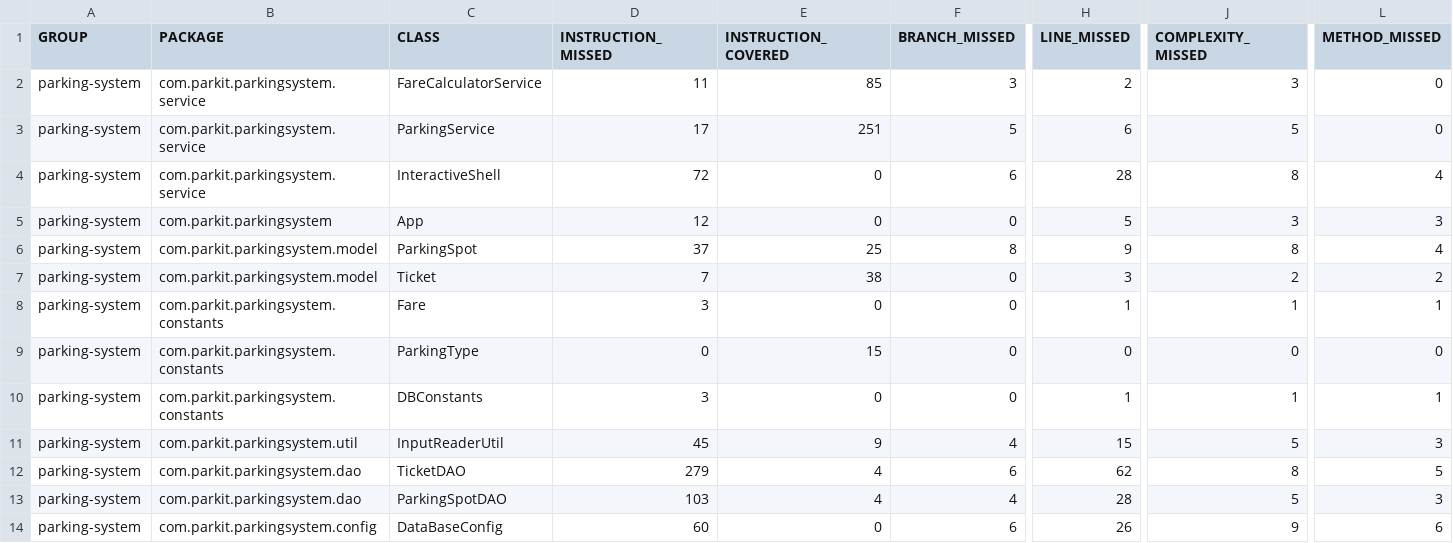
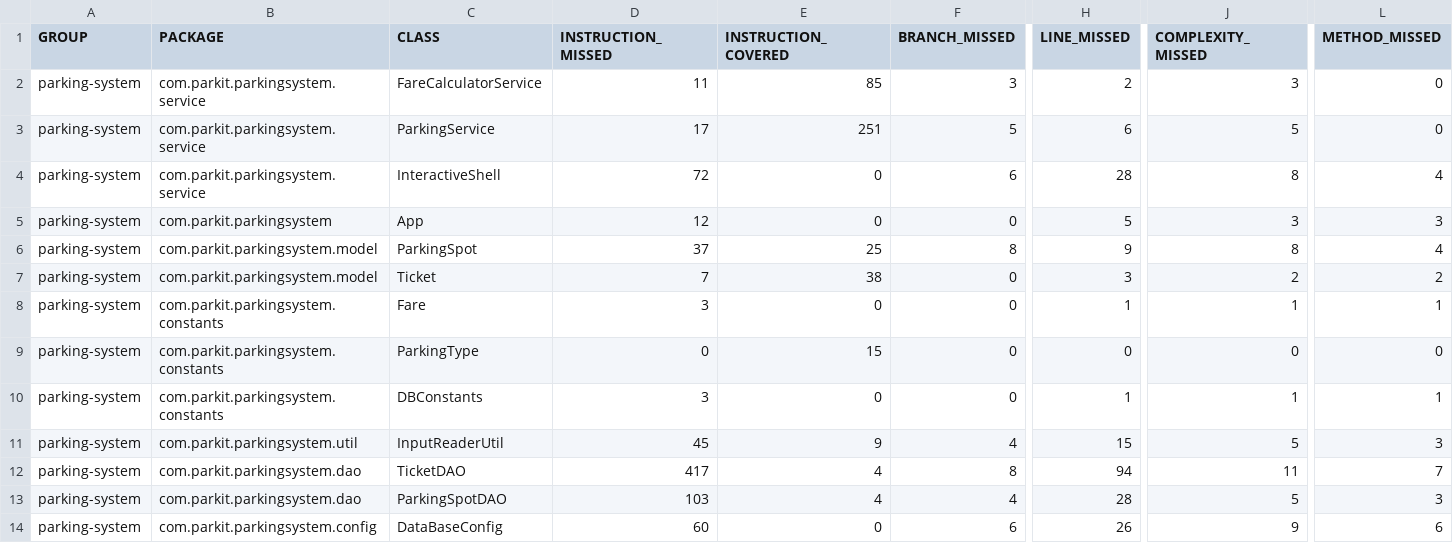
Before and after one commit to djerbiano/ghoudi-saber-tester-Java, a CSV file: target/site/jacoco/jacoco.csv, drawn as a sheet; only a part is shown, gaps mark what is left out; the diff names each change by its address in the sheet, - before the commit and + after, or states it on an @@ line.

```diff
--- a/target/site/jacoco/jacoco.csv
+++ b/target/site/jacoco/jacoco.csv
-D12 (INSTRUCTION_MISSED): 279
+D12 (INSTRUCTION_MISSED): 417
-F12 (BRANCH_MISSED): 6
+F12 (BRANCH_MISSED): 8
-H12 (LINE_MISSED): 62
+H12 (LINE_MISSED): 94
-J12 (COMPLEXITY_MISSED): 8
+J12 (COMPLEXITY_MISSED): 11
-L12 (METHOD_MISSED): 5
+L12 (METHOD_MISSED): 7
```
Also changed, not shown: 27 other files.
